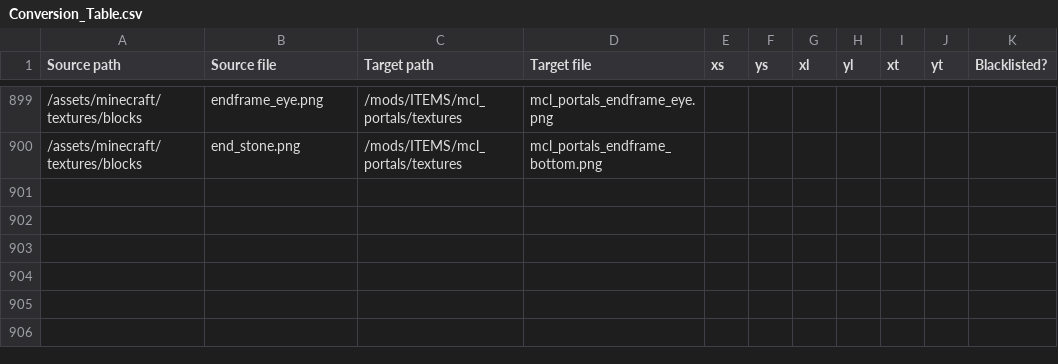
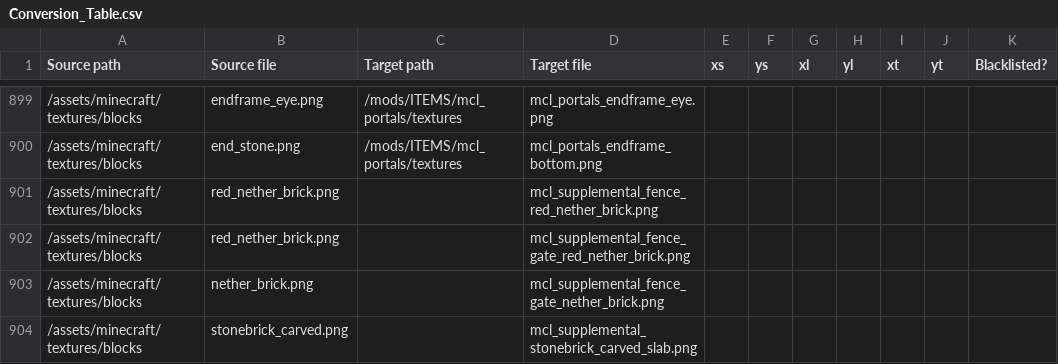
Before and after one commit to VoxeLibre/VoxeLibre, a CSV file: tools/Conversion_Table.csv, drawn as a sheet; only a part is shown, gaps mark what is left out; the diff names each change by its address in the sheet, - before the commit and + after, or states it on an @@ line.

Commit message:
Converter: Add mcl_supplemental support

```diff
--- a/tools/Conversion_Table.csv
+++ b/tools/Conversion_Table.csv
+row 901: /assets/minecraft/textures/blocks | red_nether_brick.png |  | mcl_supplemental_fence_red_nether_brick.png
+row 902: /assets/minecraft/textures/blocks | red_nether_brick.png |  | mcl_supplemental_fence_gate_red_nether_brick.png
+row 903: /assets/minecraft/textures/blocks | nether_brick.png |  | mcl_supplemental_fence_gate_nether_brick.png
+row 904: /assets/minecraft/textures/blocks | stonebrick_carved.png |  | mcl_supplemental_stonebrick_carved_slab.png
```
Also changed, not shown: 1 other file.
